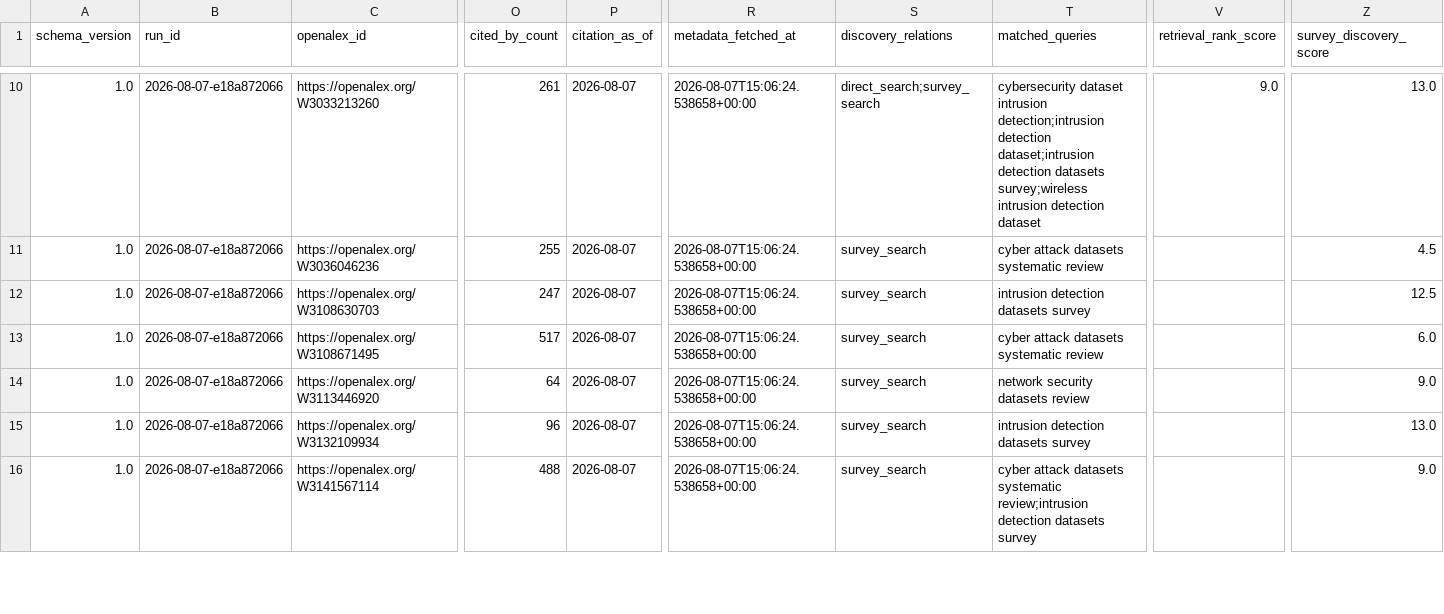
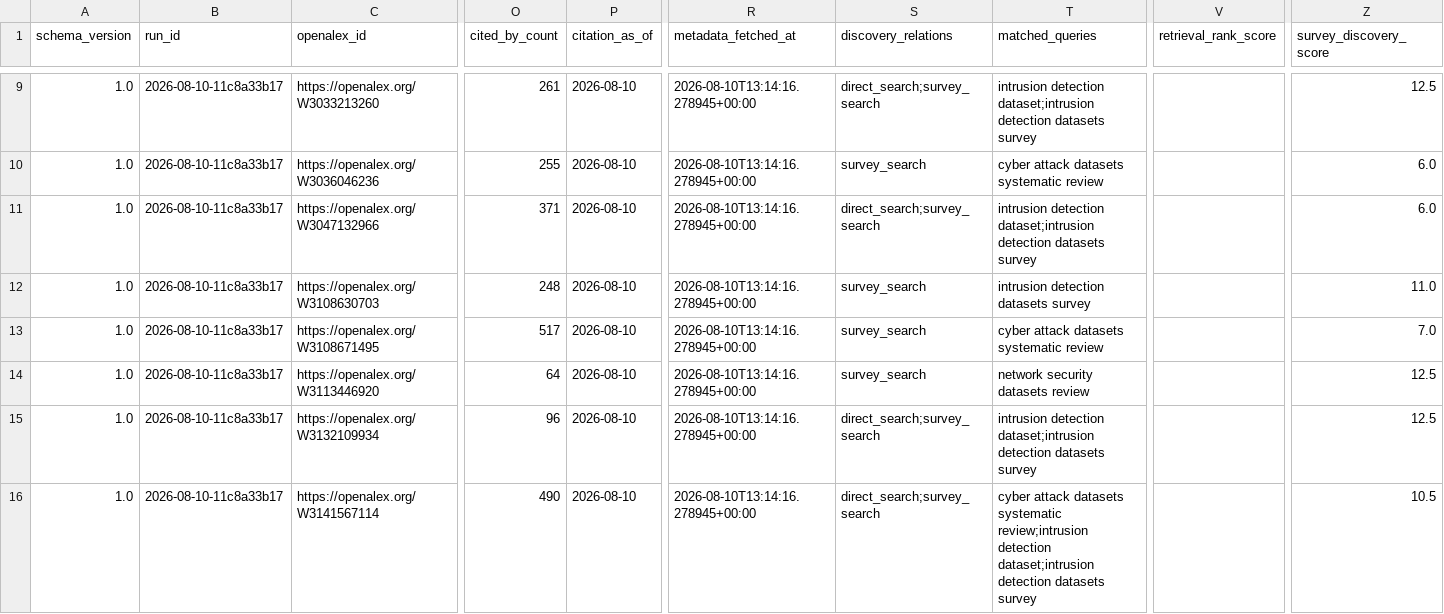
Before and after one commit to maldwg/RADAR, a CSV file: data/interim/openalex/survey_sources.csv, drawn as a sheet; only a part is shown, gaps mark what is left out; addresses are those after the commit; rows hold the shown columns only; the diff covers the shown part only; the diff names each change by its address in the sheet, - before the commit and + after, or states it on an @@ line.

```diff
--- a/data/interim/openalex/survey_sources.csv
+++ b/data/interim/openalex/survey_sources.csv
-B9:B10 (run_id): 2026-08-07-e18a872066
+B9:B10 (run_id): 2026-08-10-11c8a33b17
-P9:P10 (citation_as_of): 2026-08-07
+P9:P10 (citation_as_of): 2026-08-10
-R9:R10 (metadata_fetched_at): 2026-08-07T15:06:24.538658+00:00
+R9:R10 (metadata_fetched_at): 2026-08-10T13:14:16.278945+00:00
-T9 (matched_queries): cybersecurity dataset intrusion detection;intrusion detection dataset;intrusion detection datasets survey;wireless intrusion detection dataset
+T9 (matched_queries): intrusion detection dataset;intrusion detection datasets survey
-V9 (retrieval_rank_score): 9.0
+V9 (retrieval_rank_score): (empty)
-Z9 (survey_discovery_score): 13.0
+Z9 (survey_discovery_score): 12.5
-Z10 (survey_discovery_score): 4.5
+Z10 (survey_discovery_score): 6.0
+row 11: 1.0 | 2026-08-10-11c8a33b17 | https://openalex.org/W3047132966 | 371 | 2026-08-10 | 2026-08-10T13:14:16.278945+00:00 | direct_search;survey_search | intrusion detection dataset;intrusion detection datasets survey |  | 6.0
-B12:B16 (run_id): 2026-08-07-e18a872066
+B12:B16 (run_id): 2026-08-10-11c8a33b17
-O12 (cited_by_count): 247
+O12 (cited_by_count): 248
-P12:P16 (citation_as_of): 2026-08-07
+P12:P16 (citation_as_of): 2026-08-10
-R12:R16 (metadata_fetched_at): 2026-08-07T15:06:24.538658+00:00
+R12:R16 (metadata_fetched_at): 2026-08-10T13:14:16.278945+00:00
-Z12 (survey_discovery_score): 12.5
+Z12 (survey_discovery_score): 11.0
-Z13 (survey_discovery_score): 6.0
+Z13 (survey_discovery_score): 7.0
-Z14 (survey_discovery_score): 9.0
+Z14 (survey_discovery_score): 12.5
-S15:S16 (discovery_relations): survey_search
+S15:S16 (discovery_relations): direct_search;survey_search
-T15 (matched_queries): intrusion detection datasets survey
+T15 (matched_queries): intrusion detection dataset;intrusion detection datasets survey
-Z15 (survey_discovery_score): 13.0
+Z15 (survey_discovery_score): 12.5
-O16 (cited_by_count): 488
+O16 (cited_by_count): 490
-T16 (matched_queries): …review;intrusion detection datasets survey
+T16 (matched_queries): …review;intrusion detection dataset;intrusion detection datasets survey
-Z16 (survey_discovery_score): 9.0
+Z16 (survey_discovery_score): 10.5
```
Also changed, not shown: 1 removed row and 99 edited cells elsewhere in this file, data/processed/openalex/adjacent_base_papers.csv, data/processed/openalex/base_papers.csv, 43 other files.
